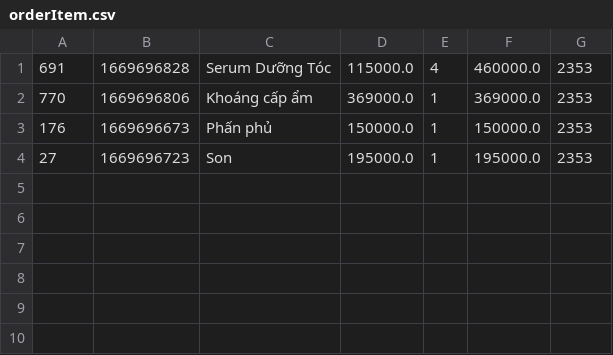
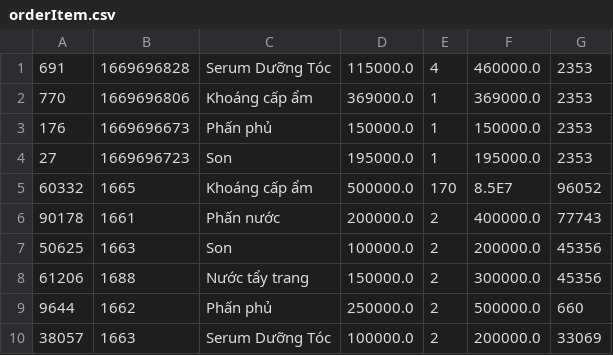
Before and after one commit to lthnhung99/Casestudy_2_Product_Management, a CSV file: Quan_ly_san_pham/src/main/java/data/orderItem.csv, drawn as a sheet.

```diff
--- a/Quan_ly_san_pham/src/main/java/data/orderItem.csv
+++ b/Quan_ly_san_pham/src/main/java/data/orderItem.csv
@@ -4 +4,7 @@
 27,1669696723,Son,195000.0,1,195000.0,2353
+60332,1665,Khoáng cấp ẩm,500000.0,170,8.5E7,96052
+90178,1661,Phấn nước,200000.0,2,400000.0,77743
+50625,1663,Son,100000.0,2,200000.0,45356
+61206,1688,Nước tẩy trang,150000.0,2,300000.0,45356
+9644,1662,Phấn phủ,250000.0,2,500000.0,660
+38057,1663,Serum Dưỡng Tóc,100000.0,2,200000.0,33069
```
Also changed, not shown: Quan_ly_san_pham/src/main/java/data/order.csv, Quan_ly_san_pham/src/main/java/data/printOrder.csv, 36 other files.
